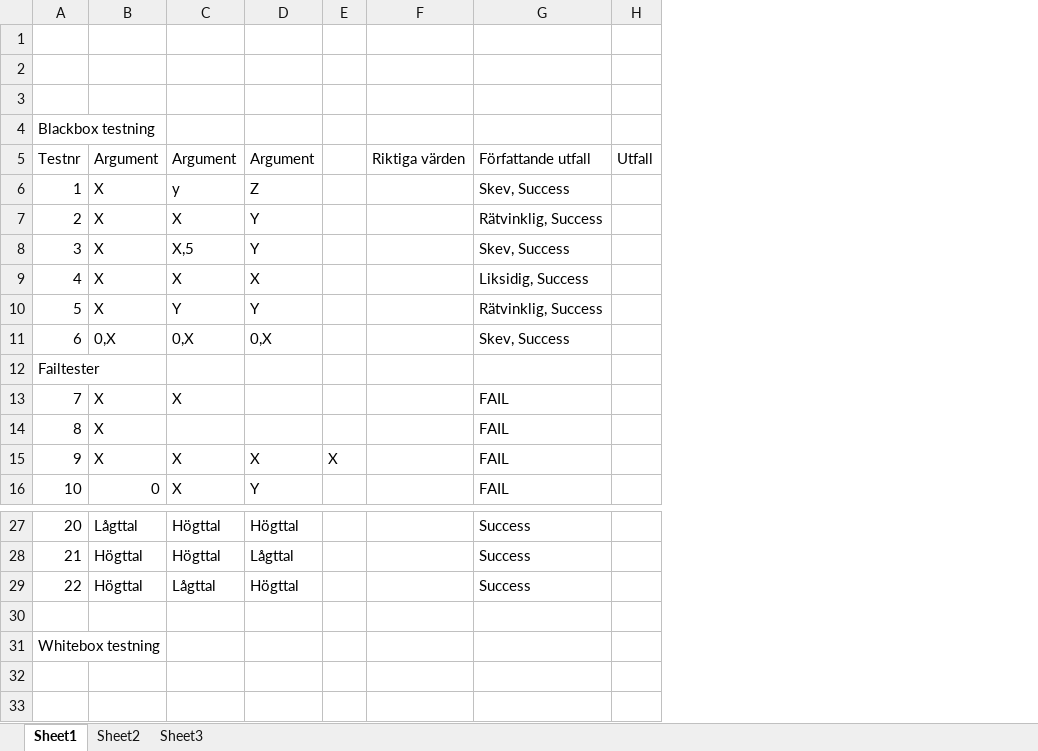
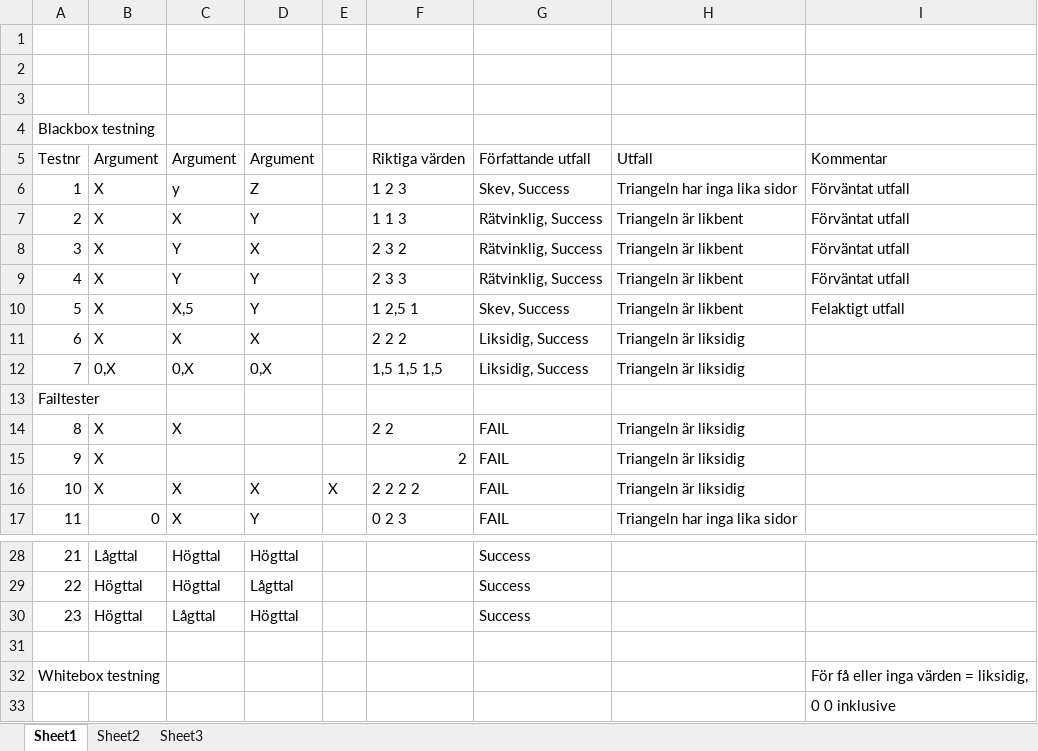
Before and after one commit to al223ec/Uppgift-1, an Excel workbook: tester.xlsx, sheet Sheet1, drawn as a sheet; only a part is shown, gaps mark what is left out; values as stored, in another font and other column widths than the file's, no borders; removed rows and columns are numbered as before the commit, all else as after; the diff names each change by its address in the sheet, - before the commit and + after, or states it on an @@ line.

Commit message:
tester

```diff
--- a/tester.xlsx (sheet Sheet1)
+++ b/tester.xlsx (sheet Sheet1)
-column F, row 5: Riktiga värden
+column F, rows 5-7: Riktiga värden | 1 2 3 | 1 1 3; rows 10-17: 1 2,5 1 | 2 2 2 | 1,5 1,5 1,5 |  | 2 2 | 2 | 2 2 2 2 | 0 2 3
-column H, row 5: Utfall
+column H, rows 5-7: Utfall | Triangeln har inga lika sidor | Triangeln är likbent; rows 10-17: Triangeln är likbent | Triangeln är liksidig | Triangeln är liksidig |  | Triangeln är liksidig | Triangeln är liksidig | Triangeln är liksidig | Triangeln har inga lika sidor
+column I, rows 5-7: Kommentar | Förväntat utfall | Förväntat utfall; row 10: Felaktigt utfall; row 32: För få eller inga värden = liksidig,
+row 8: 3 | X | Y | X |  | 2 3 2 | Rätvinklig, Success | Triangeln är likbent | Förväntat utfall
@@ row 10 moved to row 9: 4 @@
@@ column A renumbered between rows 10 and 30 @@
-G12: Skev, Success
+G12: Liksidig, Success
+row 33:  |  |  |  |  |  |  |  | 0 0 inklusive
```
Also changed, not shown: 7 other files.
